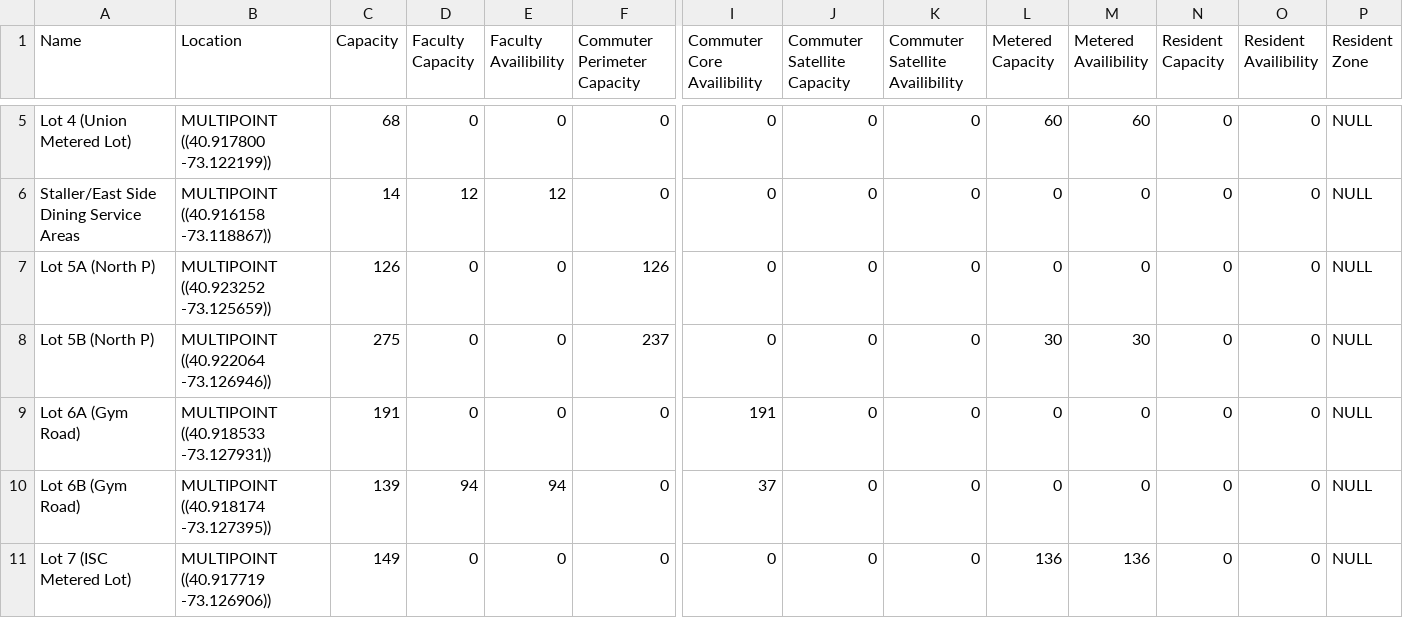
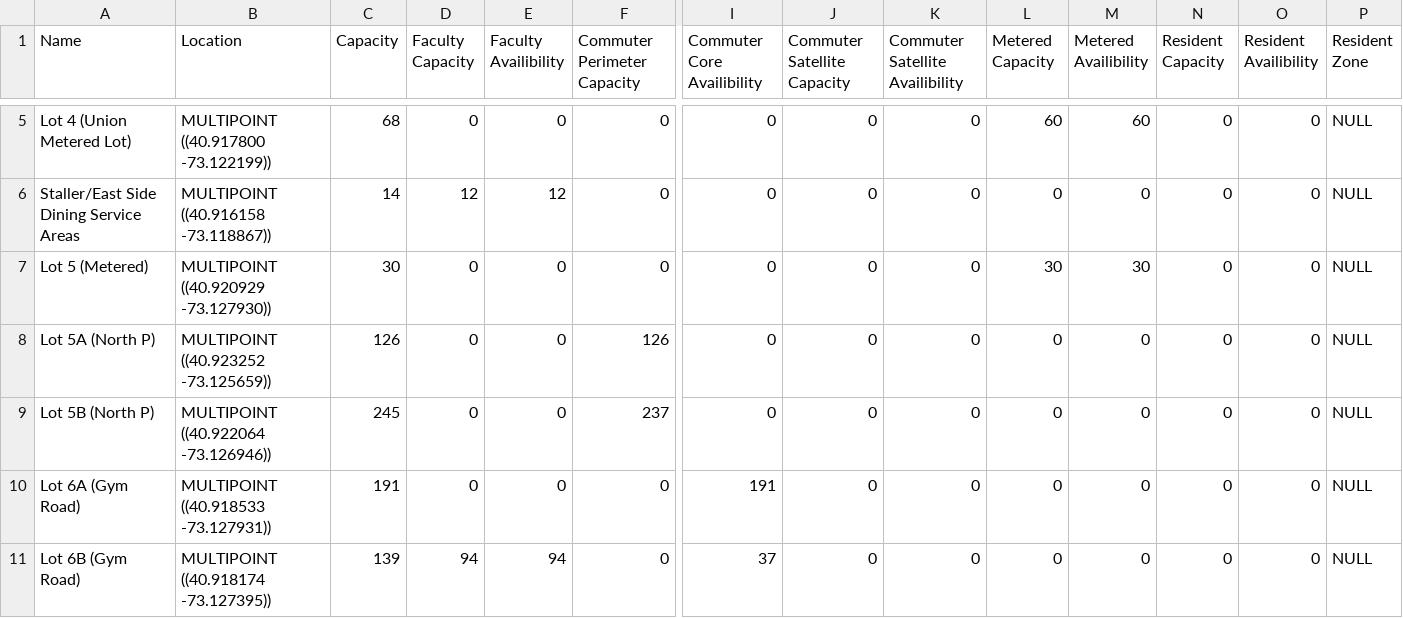
Before and after one commit to dane-meister/Parking4SBU, a CSV file: server/csv/parking_lot_data.csv, drawn as a sheet; only a part is shown, gaps mark what is left out; the shorter side is filled out with more unchanged rows; addresses are those after the commit; rows hold the shown columns only; the diff names each change by its address in the sheet, - before the commit and + after, or states it on an @@ line.

```diff
--- a/server/csv/parking_lot_data.csv
+++ b/server/csv/parking_lot_data.csv
+row 7: Lot 5 (Metered) | MULTIPOINT ((40.920929 -73.127930)) | 30 | 0 | 0 | 0 | 0 | 0 | 0 | 30 | 30 | 0 | 0 | NULL
-C9 (Capacity): 275
+C9 (Capacity): 245
-L9 (Metered Capacity): 30
+L9 (Metered Capacity): 0
-M9 (Metered Availibility): 30
+M9 (Metered Availibility): 0
```
Also changed, not shown: server/csv/parking_lots_with_mercator.csv, server/csv/rates.csv, 5 other files.
